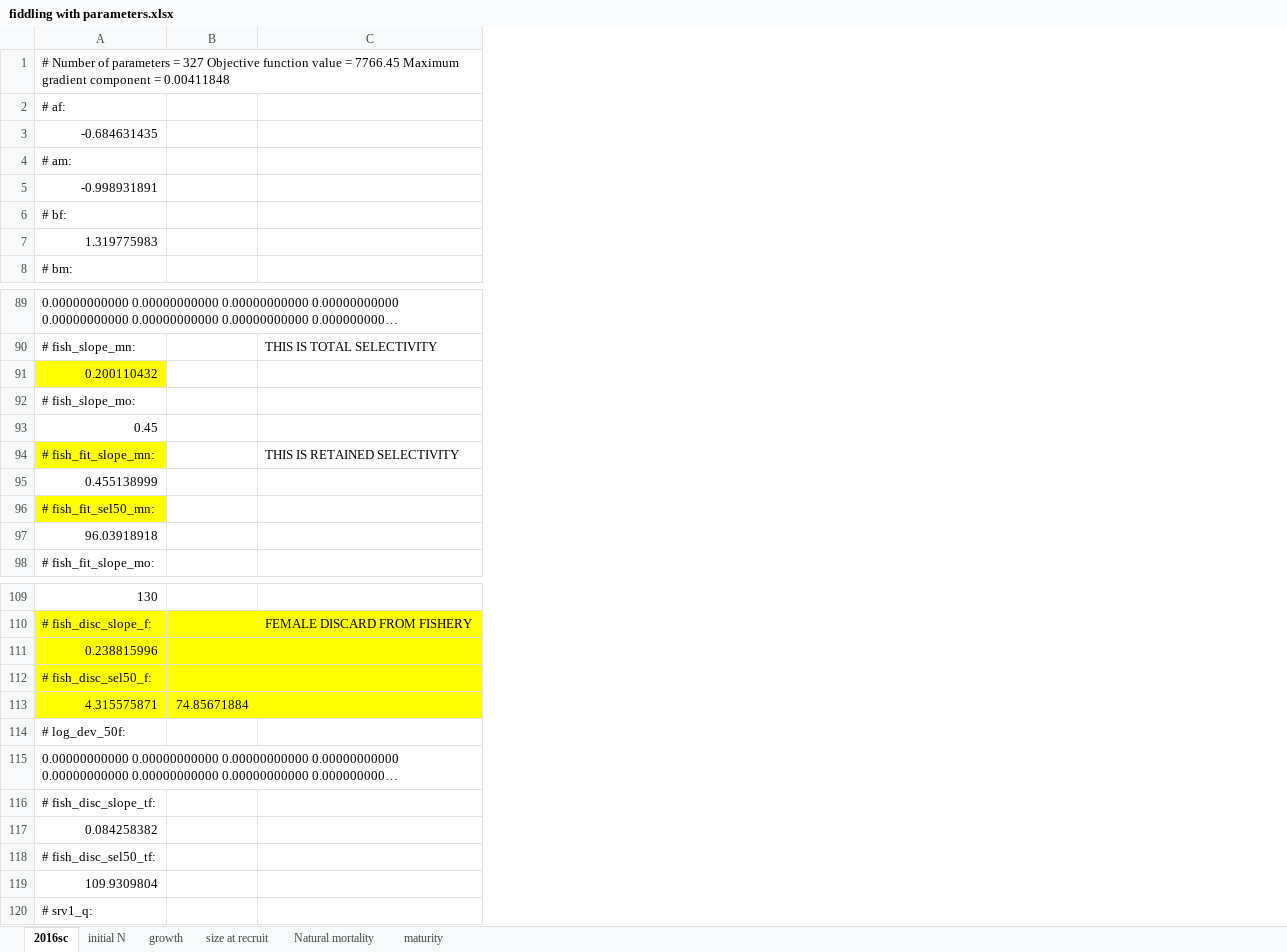
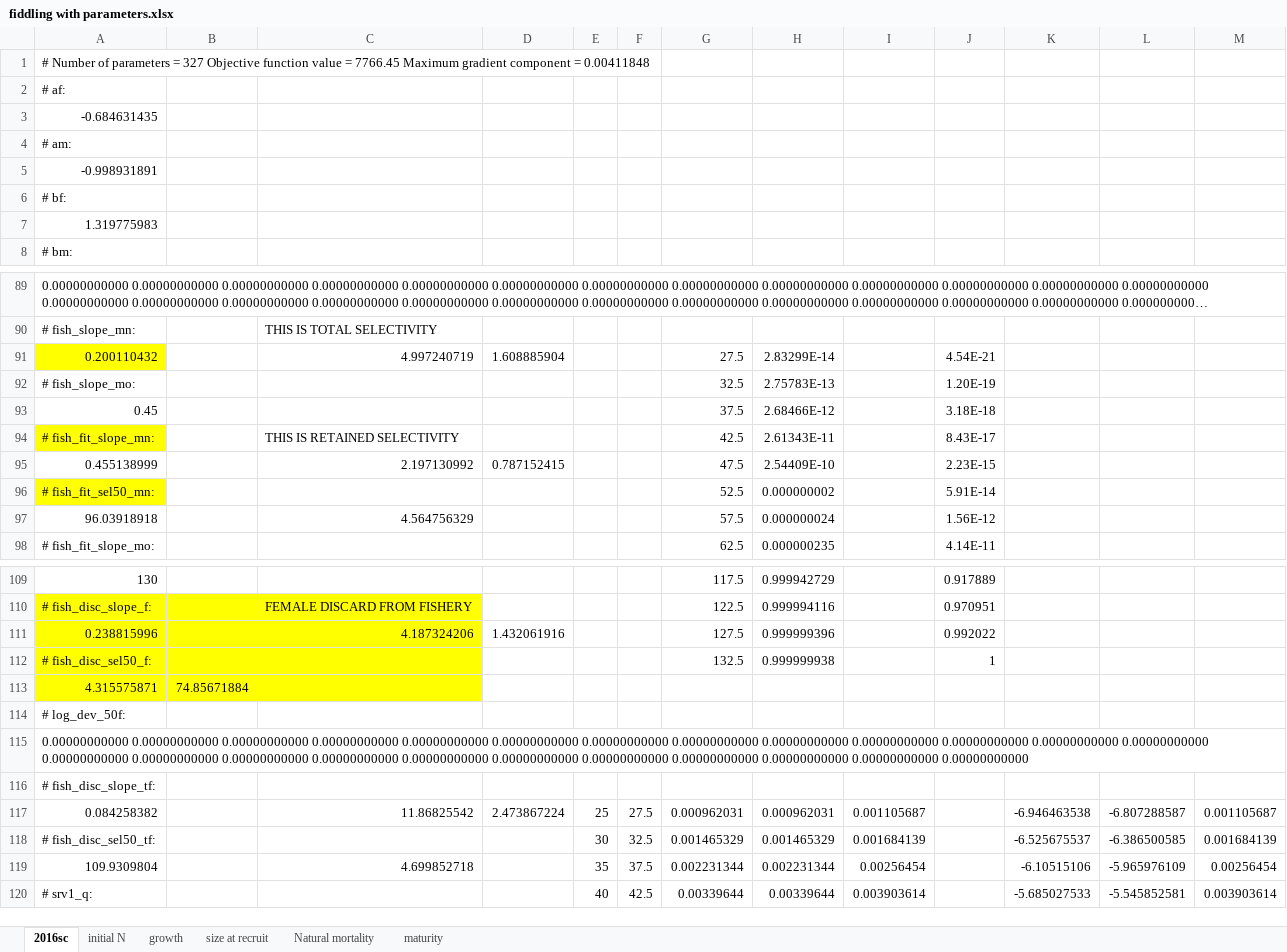
Before and after one commit to szuwalski/gmacs_term, an Excel workbook: not_gmacs_2/fiddling with parameters.xlsx, sheet 2016sc, drawn as a sheet; only a part is shown, gaps mark what is left out; long unchanged cells end in …; values as stored, in another font and other column widths than the file's, no borders; the diff names each change by its address in the sheet, - before the commit and + after, or states it on an @@ line.

```diff
--- a/not_gmacs_2/fiddling with parameters.xlsx (sheet 2016sc)
+++ b/not_gmacs_2/fiddling with parameters.xlsx (sheet 2016sc)
+column D, rows 91-95: 1.608885904 |  |  |  | 0.787152415; rows 111-117: 1.432061916 |  |  |  |  |  | 2.473867224
+column E, rows 117-120: 25 | 30 | 35 | 40
+column F, rows 117-120: 27.5 | 32.5 | 37.5 | 42.5
+column G, rows 91-98: 27.5 | 32.5 | 37.5 | 42.5 | 47.5 | 52.5 | 57.5 | 62.5; rows 109-120: 117.5 | 122.5 | 127.5 | 132.5 |  |  |  |  | 0.000962031 | 0.001465329 | 0.002231344 | 0.00339644
+column H, rows 91-98: 2.83299E-14 | 2.75783E-13 | 2.68466E-12 | 2.61343E-11 | 2.54409E-10 | 0.000000002 | 0.000000024 | 0.000000235; rows 109-120: 0.999942729 | 0.999994116 | 0.999999396 | 0.999999938 |  |  |  |  | 0.000962031 | 0.001465329 | 0.002231344 | 0.00339644
+column I, rows 117-120: 0.001105687 | 0.001684139 | 0.00256454 | 0.003903614
+column J, rows 91-98: 4.54E-21 | 1.20E-19 | 3.18E-18 | 8.43E-17 | 2.23E-15 | 5.91E-14 | 1.56E-12 | 4.14E-11; rows 109-112: 0.917889 | 0.970951 | 0.992022 | 1
+column K, rows 117-120: -6.946463538 | -6.525675537 | -6.10515106 | -5.685027533
+column L, rows 117-120: -6.807288587 | -6.386500585 | -5.965976109 | -5.545852581
+column M, rows 117-120: 0.001105687 | 0.001684139 | 0.00256454 | 0.003903614
-C91: (empty)
+C91: 4.997240719
-C95: (empty)
+C95: 2.197130992
-C97: (empty)
+C97: 4.564756329
-C111: (empty)
+C111: 4.187324206
-C117: (empty)
+C117: 11.86825542
-C119: (empty)
+C119: 4.699852718
```
Also changed, not shown: sheet initial N, sheet Natural mortality, 4 other files.
